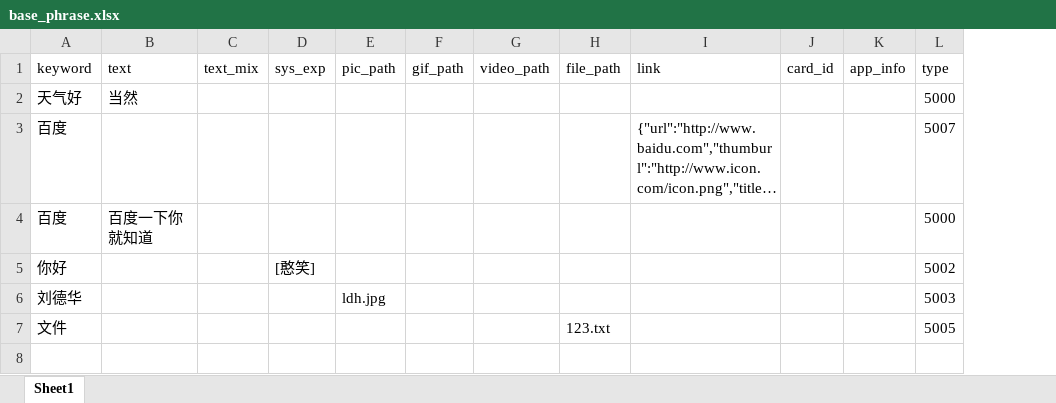
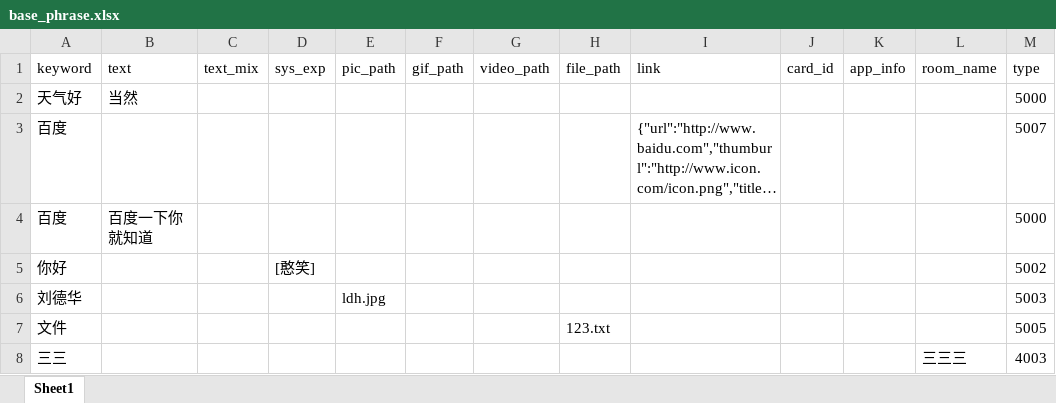
Before and after one commit to ZyMousai/wechat-script, an Excel workbook: tools/auto_recv/phrase/base_phrase.xlsx, sheet Sheet1, drawn as a sheet; long unchanged cells end in …; values as stored, in another font and other column widths than the file's, no borders; the diff names each change by its address in the sheet, - before the commit and + after, or states it on an @@ line.

```diff
--- a/tools/auto_recv/phrase/base_phrase.xlsx (sheet Sheet1)
+++ b/tools/auto_recv/phrase/base_phrase.xlsx (sheet Sheet1)
+column L (room_name), empty
+row 8: 三三 |  |  |  |  |  |  |  |  |  |  | 三三三 | 4003
```
Also changed, not shown: 6 other files.
